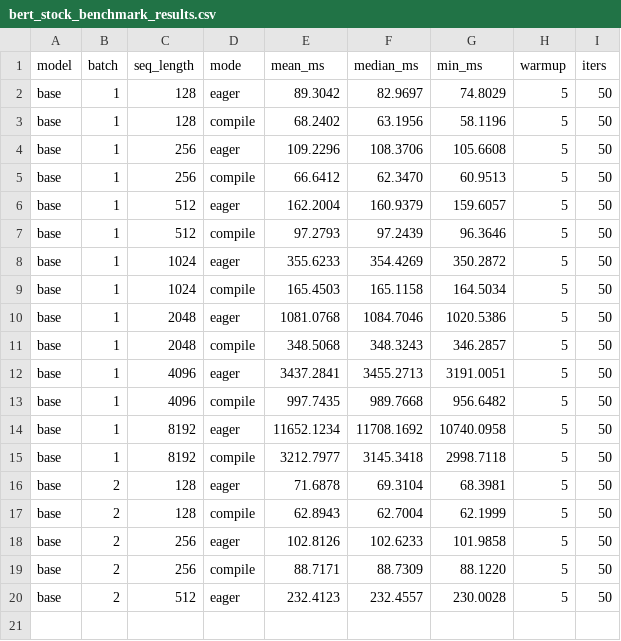
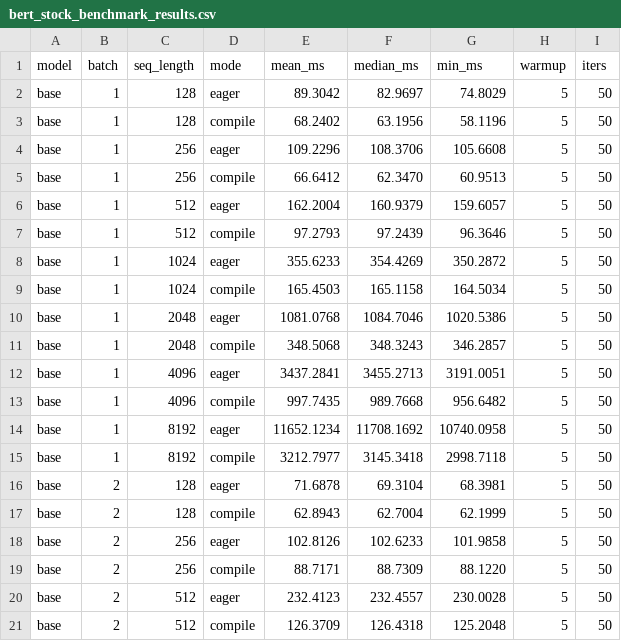
Before and after one commit to LLM-Compiler/pytorch, a CSV file: bert_stock_benchmark_results.csv, drawn as a sheet; the diff names each change by its address in the sheet, - before the commit and + after, or states it on an @@ line.

Commit message:
Stock BERT compile: base B=2 S=512 mean=126.371ms

```diff
--- a/bert_stock_benchmark_results.csv
+++ b/bert_stock_benchmark_results.csv
+row 21: base | 2 | 512 | compile | 126.3709 | 126.4318 | 125.2048 | 5 | 50
```
